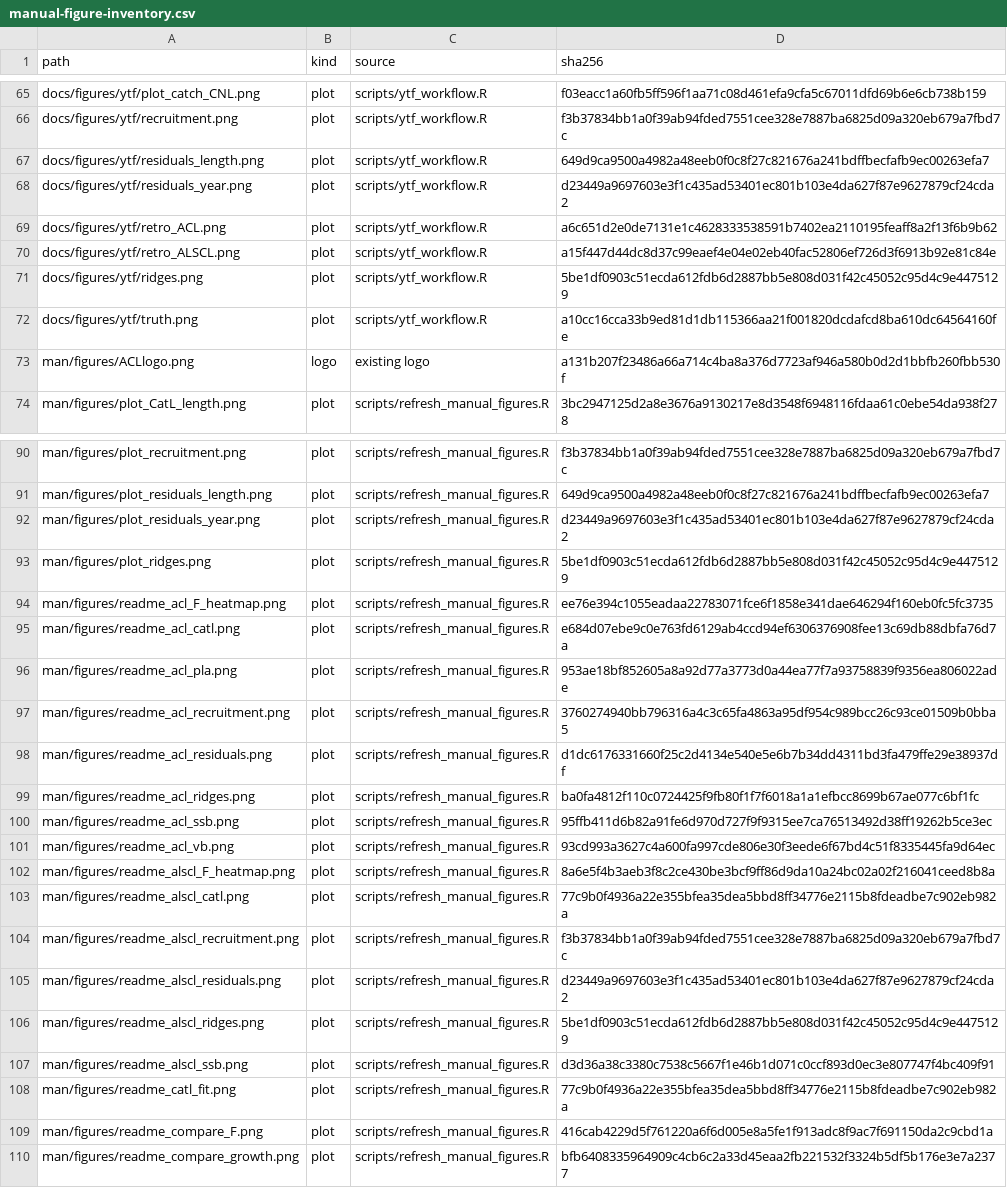
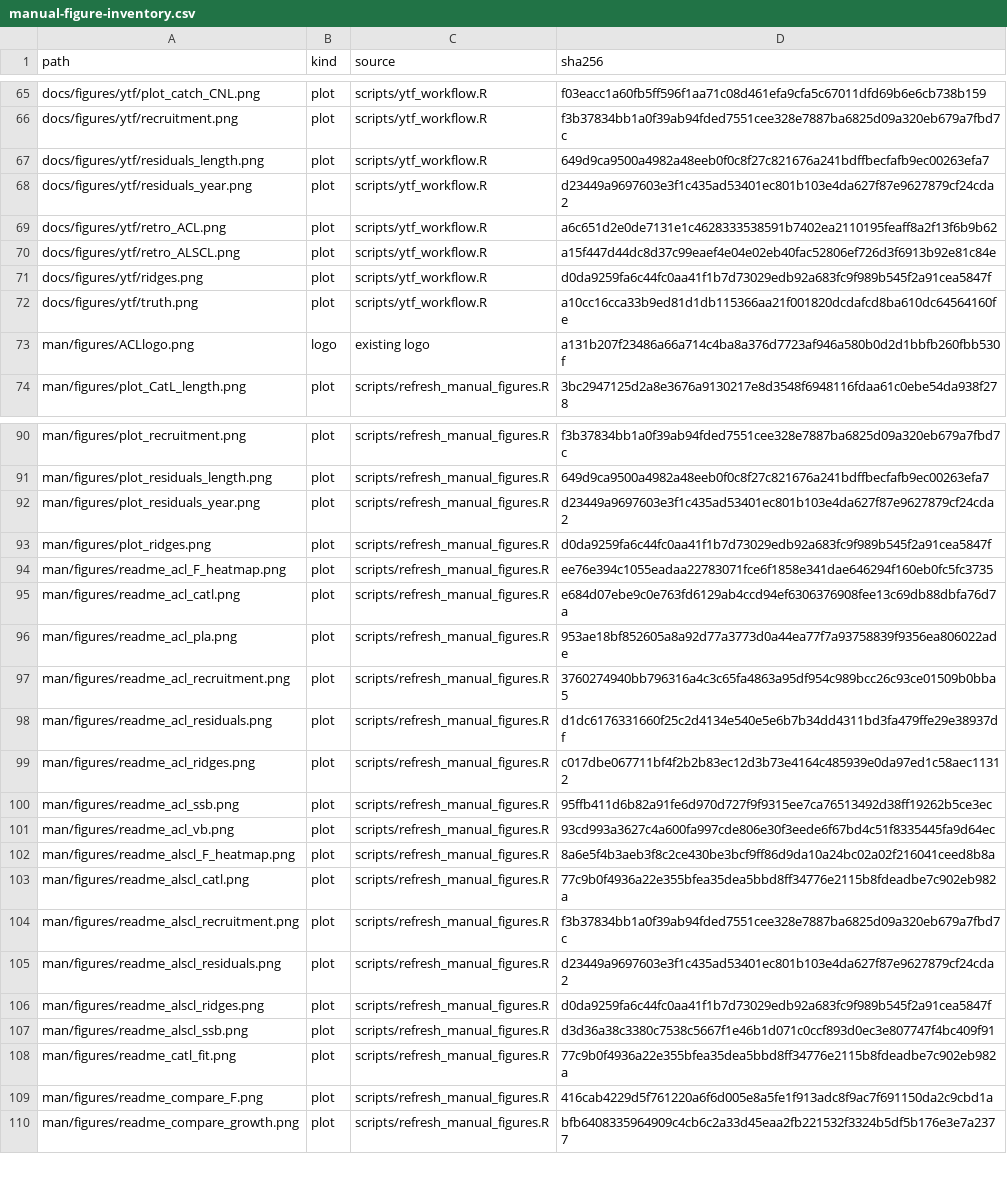
Before and after one commit to FanZhang-LAB-SHOU/ALSCL, a CSV file: docs/results/manual-figure-inventory.csv, drawn as a sheet; only a part is shown, gaps mark what is left out.

```diff
--- a/docs/results/manual-figure-inventory.csv
+++ b/docs/results/manual-figure-inventory.csv
@@ -70,3 +70,3 @@ docs/figures/ytf/retro_ACL.png,plot,scripts/ytf_workflow.R,a6c651d2e0de7131e1c46
 docs/figures/ytf/retro_ALSCL.png,plot,scripts/ytf_workflow.R,a15f447d44dc8d37c99eaef4e04e02eb40fac52806ef726d3f6913b92e81c84e
-docs/figures/ytf/ridges.png,plot,scripts/ytf_workflow.R,5be1df0903c51ecda612fdb6d2887bb5e808d031f42c45052c95d4c9e4475129
+docs/figures/ytf/ridges.png,plot,scripts/ytf_workflow.R,d0da9259fa6c44fc0aa41f1b7d73029edb92a683fc9f989b545f2a91cea5847f
 docs/figures/ytf/truth.png,plot,scripts/ytf_workflow.R,a10cc16cca33b9ed81d1db115366aa21f001820dcdafcd8ba610dc64564160fe
@@ -92,3 +92,3 @@ man/figures/plot_residuals_length.png,plot,scripts/refresh_manual_figures.R,649d
 man/figures/plot_residuals_year.png,plot,scripts/refresh_manual_figures.R,d23449a9697603e3f1c435ad53401ec801b103e4da627f87e9627879cf24cda2
-man/figures/plot_ridges.png,plot,scripts/refresh_manual_figures.R,5be1df0903c51ecda612fdb6d2887bb5e808d031f42c45052c95d4c9e4475129
+man/figures/plot_ridges.png,plot,scripts/refresh_manual_figures.R,d0da9259fa6c44fc0aa41f1b7d73029edb92a683fc9f989b545f2a91cea5847f
 man/figures/readme_acl_F_heatmap.png,plot,scripts/refresh_manual_figures.R,ee76e394c1055eadaa22783071fce6f1858e341dae646294f160eb0fc5fc3735
@@ -98,3 +98,3 @@ man/figures/readme_acl_recruitment.png,plot,scripts/refresh_manual_figures.R,376
 man/figures/readme_acl_residuals.png,plot,scripts/refresh_manual_figures.R,d1dc6176331660f25c2d4134e540e5e6b7b34dd4311bd3fa479ffe29e38937df
-man/figures/readme_acl_ridges.png,plot,scripts/refresh_manual_figures.R,ba0fa4812f110c0724425f9fb80f1f7f6018a1a1efbcc8699b67ae077c6bf1fc
+man/figures/readme_acl_ridges.png,plot,scripts/refresh_manual_figures.R,c017dbe067711bf4f2b2b83ec12d3b73e4164c485939e0da97ed1c58aec11312
 man/figures/readme_acl_ssb.png,plot,scripts/refresh_manual_figures.R,95ffb411d6b82a91fe6d970d727f9f9315ee7ca76513492d38ff19262b5ce3ec
@@ -105,3 +105,3 @@ man/figures/readme_alscl_recruitment.png,plot,scripts/refresh_manual_figures.R,f
 man/figures/readme_alscl_residuals.png,plot,scripts/refresh_manual_figures.R,d23449a9697603e3f1c435ad53401ec801b103e4da627f87e9627879cf24cda2
-man/figures/readme_alscl_ridges.png,plot,scripts/refresh_manual_figures.R,5be1df0903c51ecda612fdb6d2887bb5e808d031f42c45052c95d4c9e4475129
+man/figures/readme_alscl_ridges.png,plot,scripts/refresh_manual_figures.R,d0da9259fa6c44fc0aa41f1b7d73029edb92a683fc9f989b545f2a91cea5847f
 man/figures/readme_alscl_ssb.png,plot,scripts/refresh_manual_figures.R,d3d36a38c3380c7538c5667f1e46b1d071c0ccf893d0ec3e807747f4bc409f91
```
Also changed, not shown: 24 other files.
